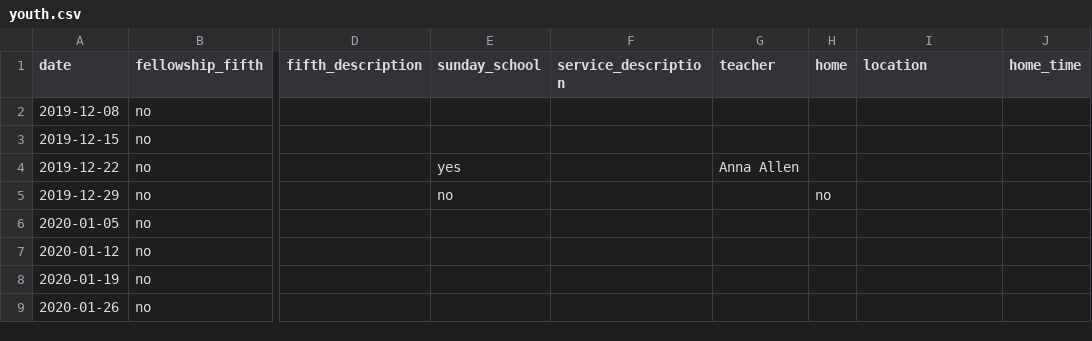
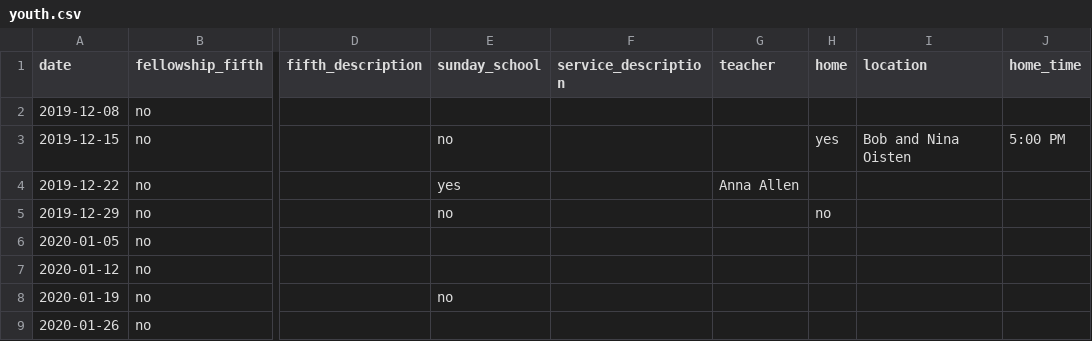
Before and after one commit to wadeallen/fbcmuncie_2018, a CSV file: _data/youth.csv, drawn as a sheet; only a part is shown, gaps mark what is left out; the diff names each change by its address in the sheet, - before the commit and + after, or states it on an @@ line.

```diff
--- a/_data/youth.csv
+++ b/_data/youth.csv
-E3 (sunday_school): (empty)
+E3 (sunday_school): no
-H3 (home): (empty)
+H3 (home): yes
-I3 (location): (empty)
+I3 (location): Bob and Nina Oisten
-J3 (home_time): (empty)
+J3 (home_time): 5:00 PM
-E8 (sunday_school): (empty)
+E8 (sunday_school): no
```
Also changed, not shown: 5 other files.
